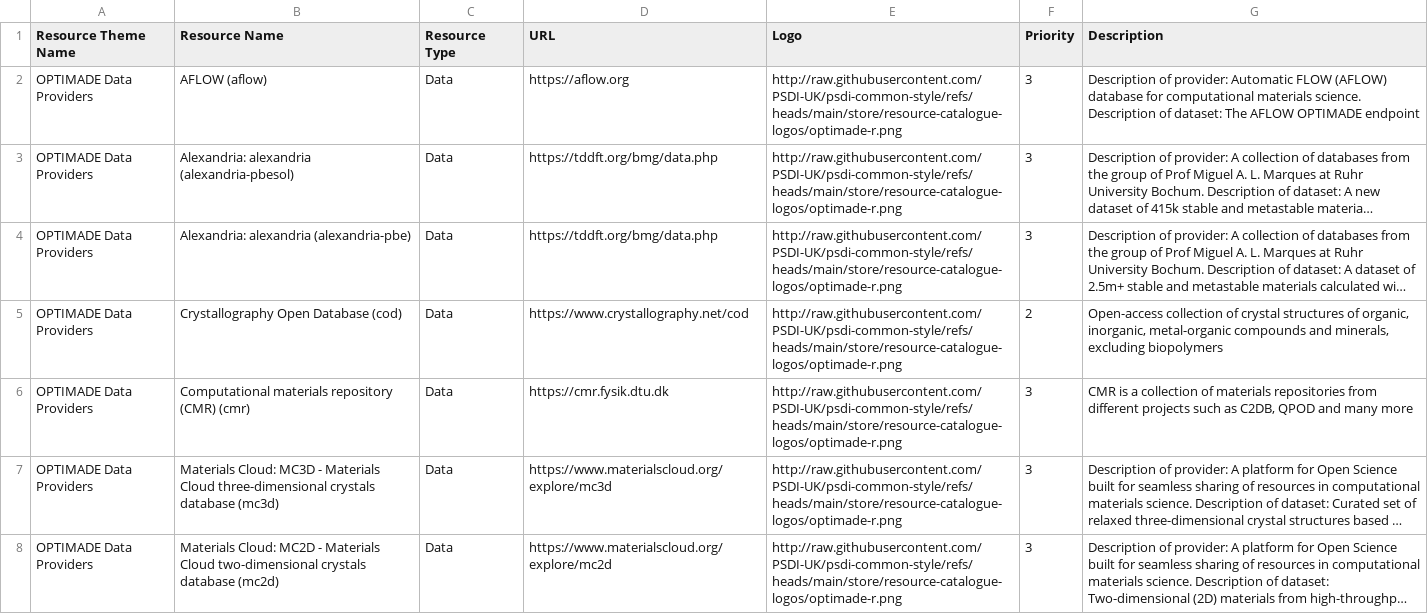
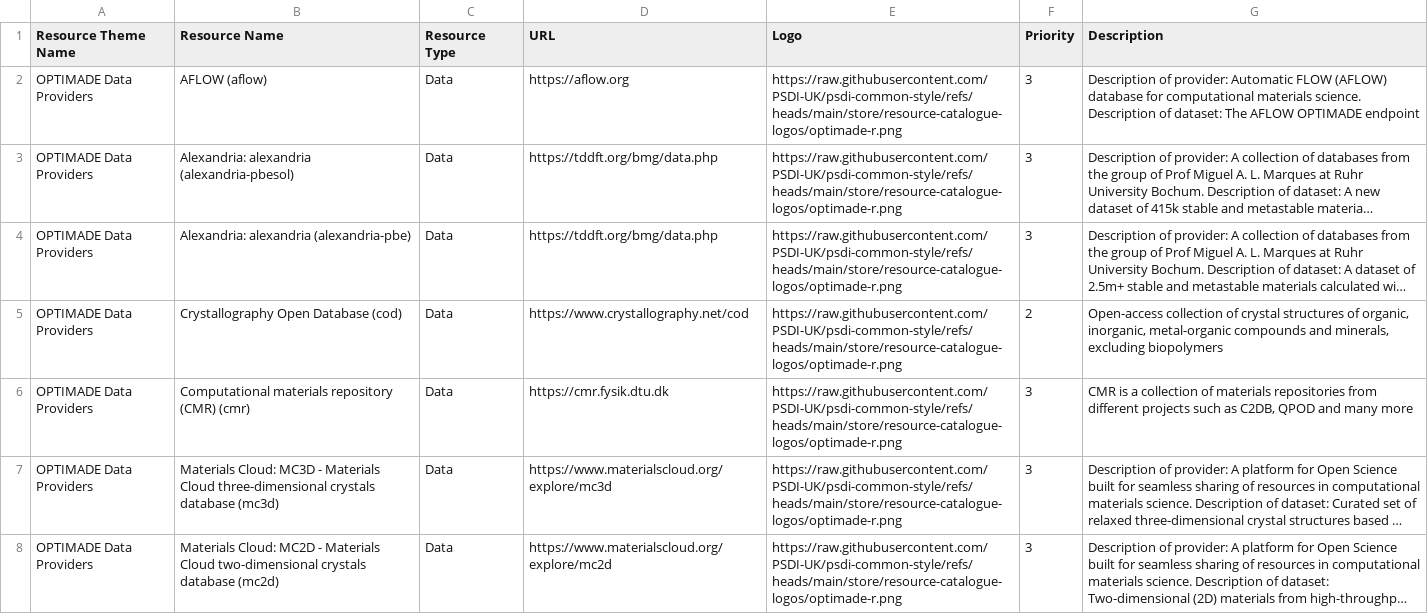
Before and after one commit to PSDI-UK/metadata, a CSV file: resource-catalogue/processed/resources_from_dcat.csv, drawn as a sheet; only a part is shown; long unchanged cells end in …; the diff covers the shown part only; the diff names each change by its address in the sheet, - before the commit and + after, or states it on an @@ line.

Commit message:
change logo urls to https and added new logos

```diff
--- a/resource-catalogue/processed/resources_from_dcat.csv
+++ b/resource-catalogue/processed/resources_from_dcat.csv
-E2:E8 (Logo): http://raw.githubusercontent.com/PSDI-UK/psdi-common-style/refs/heads/main/store/resource-catalogue-logos/optimade-r.png
+E2:E8 (Logo): https://raw.githubusercontent.com/PSDI-UK/psdi-common-style/refs/heads/main/store/resource-catalogue-logos/optimade-r.png
```
Also changed, not shown: 65 edited cells elsewhere in this file, resource-catalogue/processed/resources_themes_from_dcat.csv, 2 other files.
